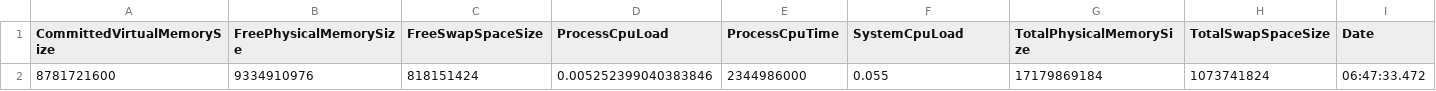
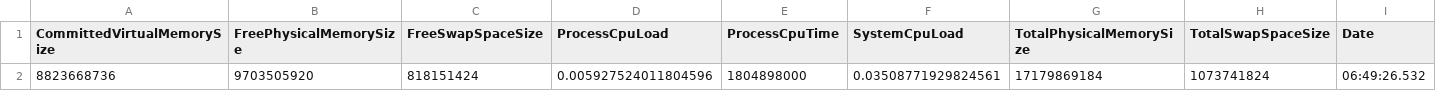
Before and after one commit to sathomps/CS6310-Heated-Planet, a CSV file: metrics.csv, drawn as a sheet; removed rows and columns are numbered as before the commit, all else as after; the diff names each change by its address in the sheet, - before the commit and + after, or states it on an @@ line.

```diff
--- a/metrics.csv
+++ b/metrics.csv
-row 2: 8781721600 | 9334910976 | 818151424 | 0.005252399040383846 | 2344986000 | 0.055 | 17179869184 | 1073741824 | 06:47:33.472
+row 2: 8823668736 | 9703505920 | 818151424 | 0.005927524011804596 | 1804898000 | 0.03508771929824561 | 17179869184 | 1073741824 | 06:49:26.532
```
Also changed, not shown: 1 other file.
